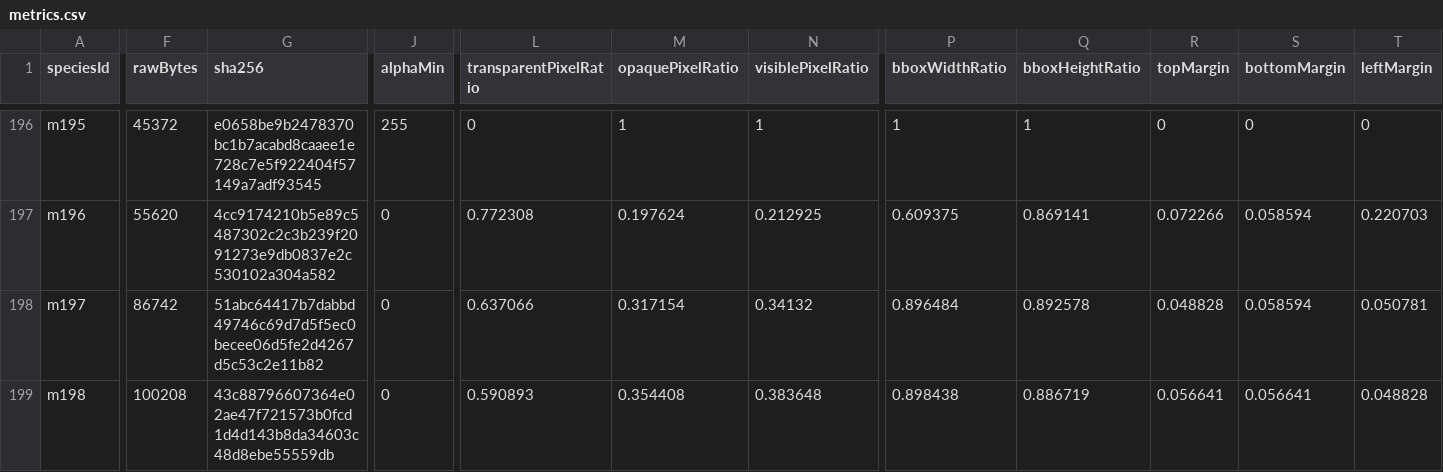
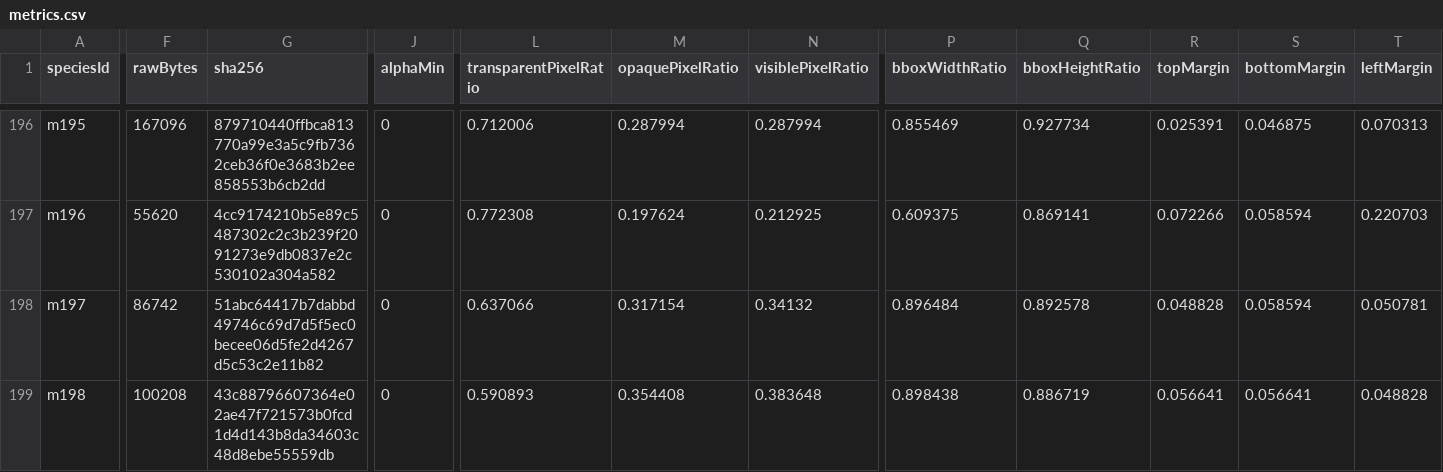
Before and after one commit to syoudai0514/mana-evo, a CSV file: design/rebuild/asset-production/final-visual-audit/metrics.csv, drawn as a sheet; only a part is shown, gaps mark what is left out; the diff covers the shown part only; the diff names each change by its address in the sheet, - before the commit and + after, or states it on an @@ line.

```diff
--- a/design/rebuild/asset-production/final-visual-audit/metrics.csv
+++ b/design/rebuild/asset-production/final-visual-audit/metrics.csv
-F196 (rawBytes): 45372
+F196 (rawBytes): 167096
-G196 (sha256): e0658be9b2478370bc1b7acabd8caaee1e728c7e5f922404f57149a7adf93545
+G196 (sha256): 879710440ffbca813770a99e3a5c9fb7362ceb36f0e3683b2ee858553b6cb2dd
-J196 (alphaMin): 255
+J196 (alphaMin): 0
-L196 (transparentPixelRatio): 0
+L196 (transparentPixelRatio): 0.712006
-M196 (opaquePixelRatio): 1
+M196 (opaquePixelRatio): 0.287994
-N196 (visiblePixelRatio): 1
+N196 (visiblePixelRatio): 0.287994
-P196 (bboxWidthRatio): 1
+P196 (bboxWidthRatio): 0.855469
-Q196 (bboxHeightRatio): 1
+Q196 (bboxHeightRatio): 0.927734
-R196 (topMargin): 0
+R196 (topMargin): 0.025391
-S196 (bottomMargin): 0
+S196 (bottomMargin): 0.046875
-T196 (leftMargin): 0
+T196 (leftMargin): 0.070313
```
Also changed, not shown: 76 edited cells elsewhere in this file, design/rebuild/asset-production/final-visual-audit/classification.csv, design/rebuild/asset-production/final-visual-audit/family-review.csv, 8 other files.
